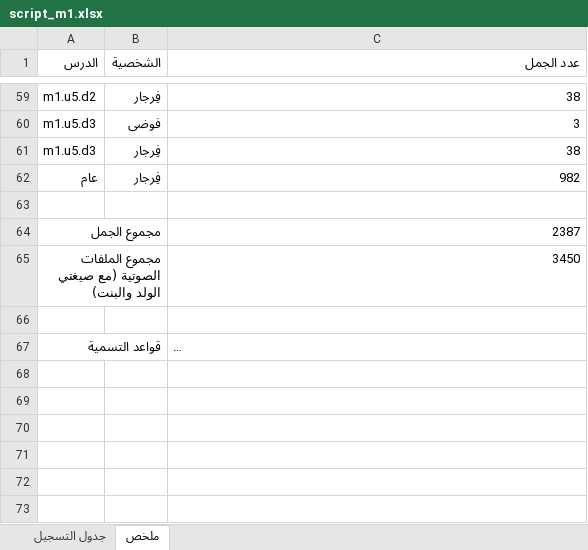
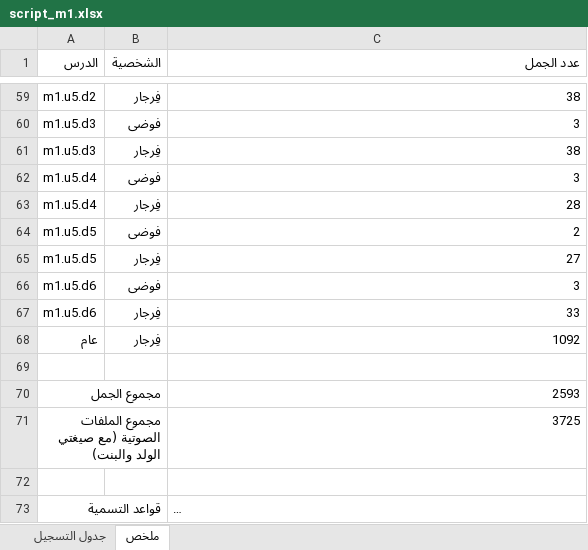
Before and after one commit to Feras-glitch/waha-math, an Excel workbook: dist/script_m1.xlsx, sheet ملخص, drawn as a sheet; only a part is shown, gaps mark what is left out; long unchanged cells end in …; values as stored, in another font and other column widths than the file's, no borders; addresses are those after the commit; the diff names each change by its address in the sheet, - before the commit and + after, or states it on an @@ line.

```diff
--- a/dist/script_m1.xlsx (sheet ملخص)
+++ b/dist/script_m1.xlsx (sheet ملخص)
+row 62: m1.u5.d4 | فوضى | 3
+row 63: m1.u5.d4 | فِرجار | 28
+row 64: m1.u5.d5 | فوضى | 2
+row 65: m1.u5.d5 | فِرجار | 27
+row 66: m1.u5.d6 | فوضى | 3
+row 67: m1.u5.d6 | فِرجار | 33
-C68 (عدد الجمل): 982
+C68 (عدد الجمل): 1092
-C70 (عدد الجمل): 2387
+C70 (عدد الجمل): 2593
-C71 (عدد الجمل): 3450
+C71 (عدد الجمل): 3725
```
Also changed, not shown: sheet جدول التسجيل, 18 other files.
